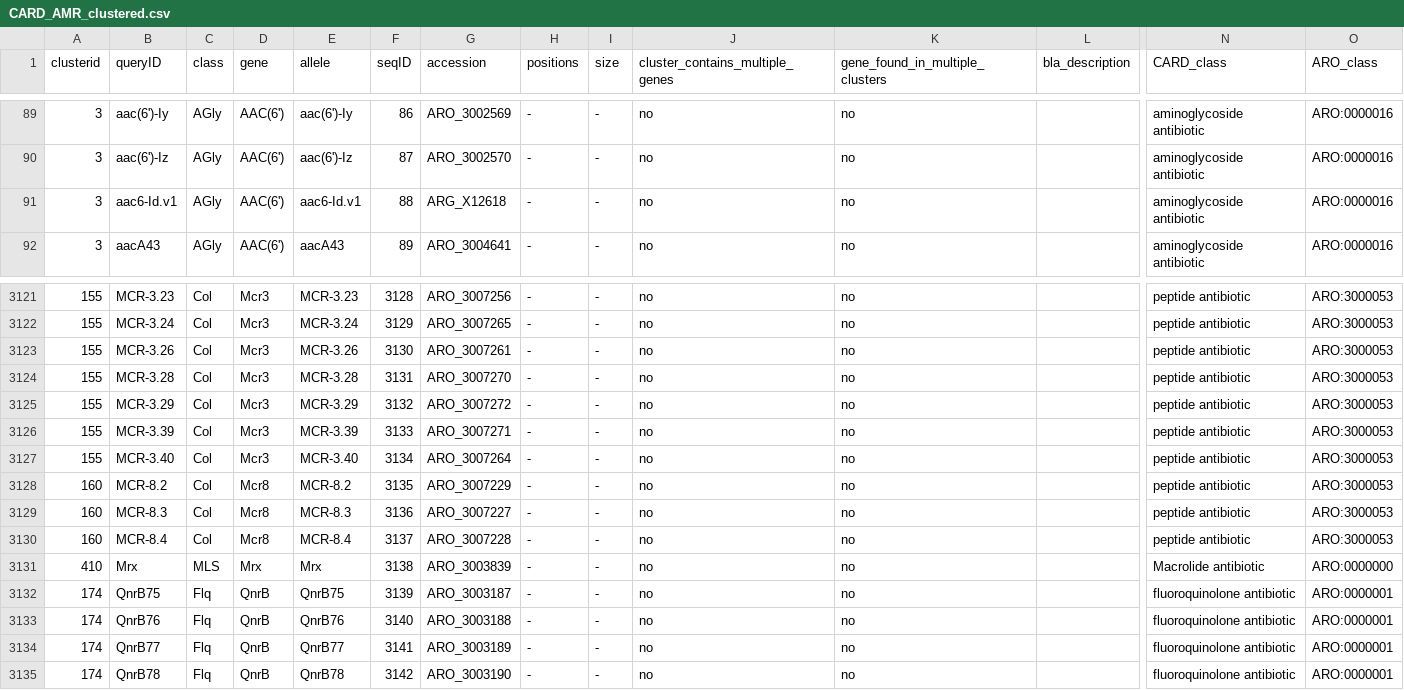
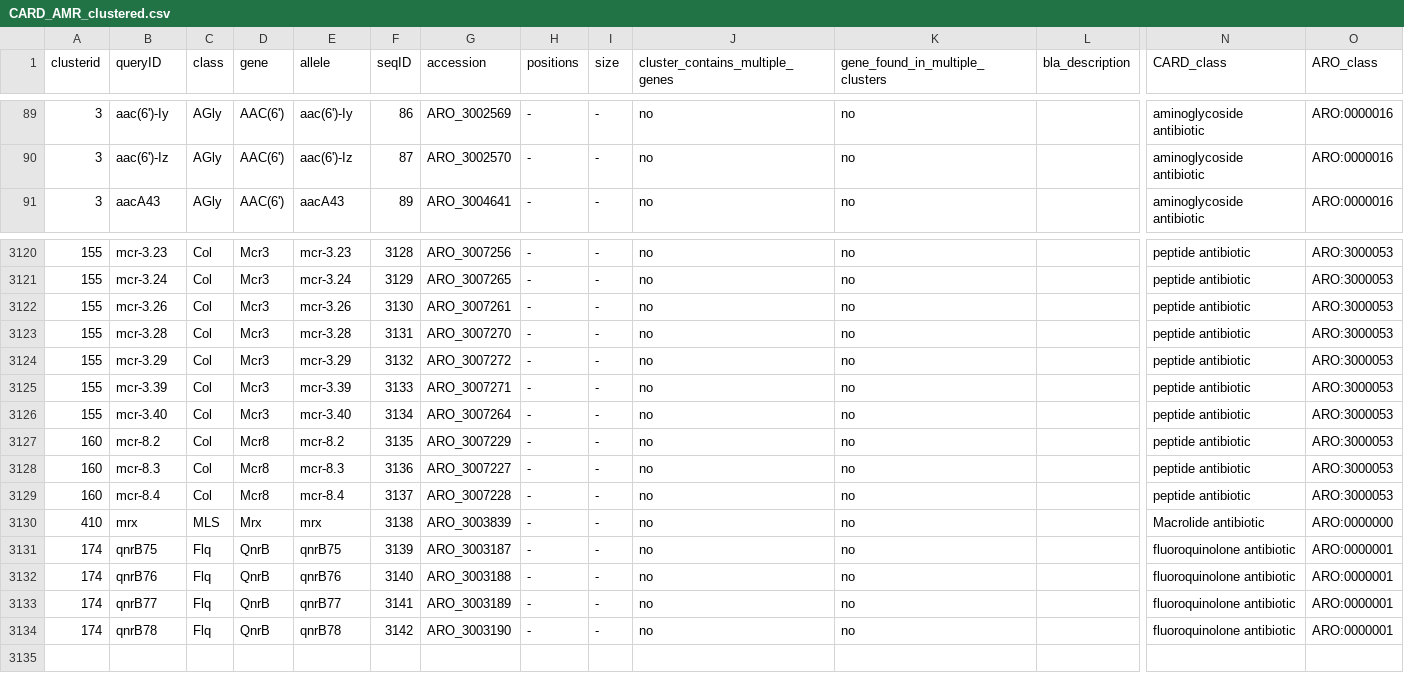
Before and after one commit to klebgenomics/Kleborate, a CSV file: kleborate/modules/klebsiella_pneumo_complex__amr/data/CARD_AMR_clustered.csv, drawn as a sheet; only a part is shown, gaps mark what is left out; removed rows and columns are numbered as before the commit, all else as after; rows hold the shown columns only; the diff covers the shown part only; the diff names each change by its address in the sheet, - before the commit and + after, or states it on an @@ line.

```diff
--- a/kleborate/modules/klebsiella_pneumo_complex__amr/data/CARD_AMR_clustered.csv
+++ b/kleborate/modules/klebsiella_pneumo_complex__amr/data/CARD_AMR_clustered.csv
-row 91: 3 | aac6-Id.v1 | AGly | AAC(6') | aac6-Id.v1 | 88 | ARG_X12618 | - | - | no | no |  | aminoglycoside antibiotic | ARO:0000016
-B3120 (queryID): MCR-3.23
+B3120 (queryID): mcr-3.23
-E3120 (allele): MCR-3.23
+E3120 (allele): mcr-3.23
-B3121 (queryID): MCR-3.24
+B3121 (queryID): mcr-3.24
-E3121 (allele): MCR-3.24
+E3121 (allele): mcr-3.24
-B3122 (queryID): MCR-3.26
+B3122 (queryID): mcr-3.26
-E3122 (allele): MCR-3.26
+E3122 (allele): mcr-3.26
-B3123 (queryID): MCR-3.28
+B3123 (queryID): mcr-3.28
-E3123 (allele): MCR-3.28
+E3123 (allele): mcr-3.28
-B3124 (queryID): MCR-3.29
+B3124 (queryID): mcr-3.29
-E3124 (allele): MCR-3.29
+E3124 (allele): mcr-3.29
-B3125 (queryID): MCR-3.39
+B3125 (queryID): mcr-3.39
-E3125 (allele): MCR-3.39
+E3125 (allele): mcr-3.39
-B3126 (queryID): MCR-3.40
+B3126 (queryID): mcr-3.40
-E3126 (allele): MCR-3.40
+E3126 (allele): mcr-3.40
-B3127 (queryID): MCR-8.2
+B3127 (queryID): mcr-8.2
-E3127 (allele): MCR-8.2
+E3127 (allele): mcr-8.2
-B3128 (queryID): MCR-8.3
+B3128 (queryID): mcr-8.3
-E3128 (allele): MCR-8.3
+E3128 (allele): mcr-8.3
-B3129 (queryID): MCR-8.4
+B3129 (queryID): mcr-8.4
-E3129 (allele): MCR-8.4
+E3129 (allele): mcr-8.4
-B3130 (queryID): Mrx
+B3130 (queryID): mrx
-E3130 (allele): Mrx
+E3130 (allele): mrx
-B3131 (queryID): QnrB75
+B3131 (queryID): qnrB75
-E3131 (allele): QnrB75
+E3131 (allele): qnrB75
-B3132 (queryID): QnrB76
+B3132 (queryID): qnrB76
-E3132 (allele): QnrB76
+E3132 (allele): qnrB76
-B3133 (queryID): QnrB77
+B3133 (queryID): qnrB77
-E3133 (allele): QnrB77
+E3133 (allele): qnrB77
-B3134 (queryID): QnrB78
+B3134 (queryID): qnrB78
-E3134 (allele): QnrB78
+E3134 (allele): qnrB78
```
Also changed, not shown: 84 edited cells elsewhere in this file, 1 other file.
